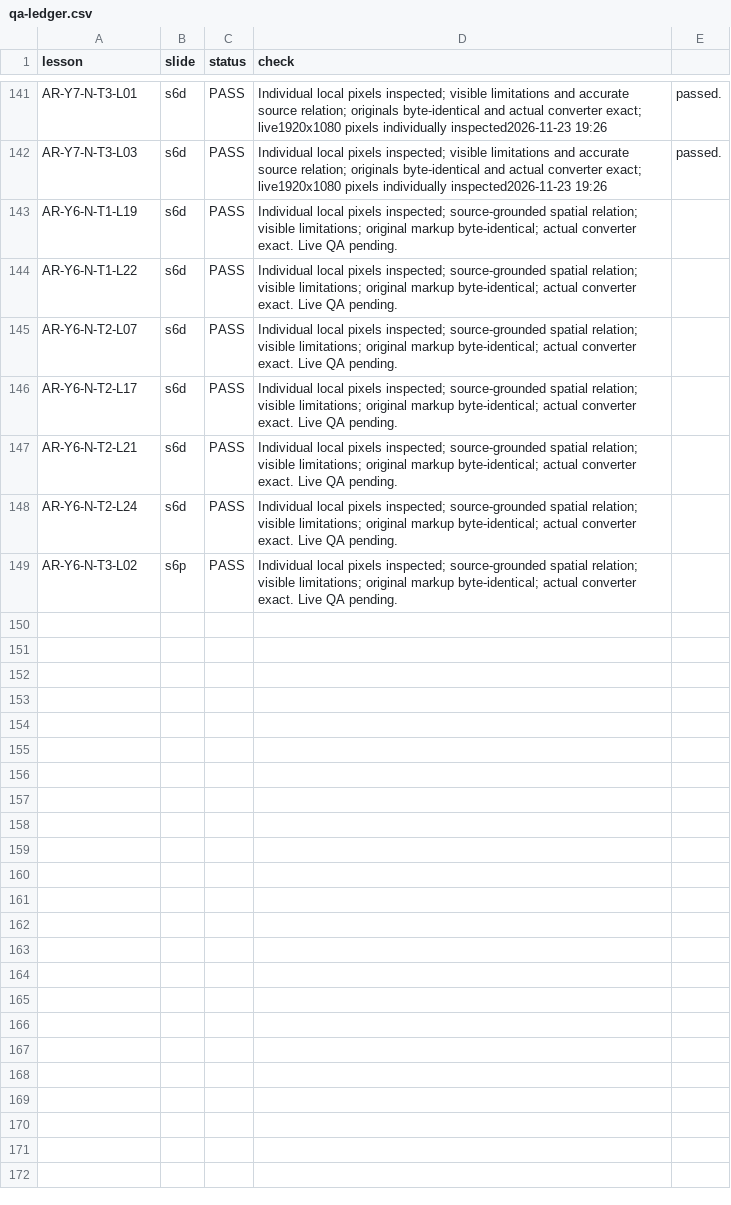
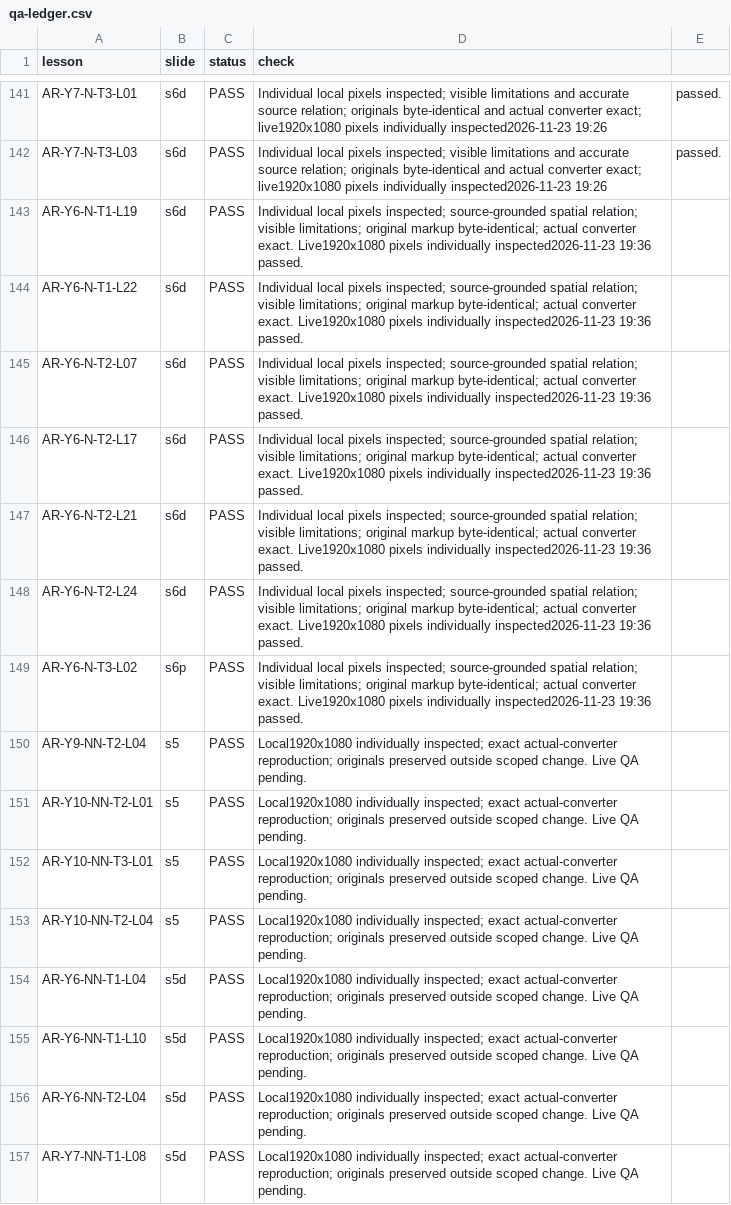
Before and after one commit to abobakr789/Hira, a CSV file: _tools/arabic/g5plus_images/qa-ledger.csv, drawn as a sheet; only a part is shown, gaps mark what is left out.

```diff
--- a/_tools/arabic/g5plus_images/qa-ledger.csv
+++ b/_tools/arabic/g5plus_images/qa-ledger.csv
@@ -142,8 +142,16 @@ AR-Y7-N-T3-L01,s6d,PASS,Individual local pixels inspected; visible limitations a
 AR-Y7-N-T3-L03,s6d,PASS,Individual local pixels inspected; visible limitations and accurate source relation; originals byte-identical and actual converter exact; live1920x1080 pixels individually inspected2026-11-23 19:26, passed.
-AR-Y6-N-T1-L19,s6d,PASS,Individual local pixels inspected; source-grounded spatial relation; visible limitations; original markup byte-identical; actual converter exact. Live QA pending.
-AR-Y6-N-T1-L22,s6d,PASS,Individual local pixels inspected; source-grounded spatial relation; visible limitations; original markup byte-identical; actual converter exact. Live QA pending.
-AR-Y6-N-T2-L07,s6d,PASS,Individual local pixels inspected; source-grounded spatial relation; visible limitations; original markup byte-identical; actual converter exact. Live QA pending.
-AR-Y6-N-T2-L17,s6d,PASS,Individual local pixels inspected; source-grounded spatial relation; visible limitations; original markup byte-identical; actual converter exact. Live QA pending.
-AR-Y6-N-T2-L21,s6d,PASS,Individual local pixels inspected; source-grounded spatial relation; visible limitations; original markup byte-identical; actual converter exact. Live QA pending.
-AR-Y6-N-T2-L24,s6d,PASS,Individual local pixels inspected; source-grounded spatial relation; visible limitations; original markup byte-identical; actual converter exact. Live QA pending.
-AR-Y6-N-T3-L02,s6p,PASS,Individual local pixels inspected; source-grounded spatial relation; visible limitations; original markup byte-identical; actual converter exact. Live QA pending.
+AR-Y6-N-T1-L19,s6d,PASS,Individual local pixels inspected; source-grounded spatial relation; visible limitations; original markup byte-identical; actual converter exact. Live1920x1080 pixels individually inspected2026-11-23 19:36 passed.
+AR-Y6-N-T1-L22,s6d,PASS,Individual local pixels inspected; source-grounded spatial relation; visible limitations; original markup byte-identical; actual converter exact. Live1920x1080 pixels individually inspected2026-11-23 19:36 passed.
+AR-Y6-N-T2-L07,s6d,PASS,Individual local pixels inspected; source-grounded spatial relation; visible limitations; original markup byte-identical; actual converter exact. Live1920x1080 pixels individually inspected2026-11-23 19:36 passed.
+AR-Y6-N-T2-L17,s6d,PASS,Individual local pixels inspected; source-grounded spatial relation; visible limitations; original markup byte-identical; actual converter exact. Live1920x1080 pixels individually inspected2026-11-23 19:36 passed.
+AR-Y6-N-T2-L21,s6d,PASS,Individual local pixels inspected; source-grounded spatial relation; visible limitations; original markup byte-identical; actual converter exact. Live1920x1080 pixels individually inspected2026-11-23 19:36 passed.
+AR-Y6-N-T2-L24,s6d,PASS,Individual local pixels inspected; source-grounded spatial relation; visible limitations; original markup byte-identical; actual converter exact. Live1920x1080 pixels individually inspected2026-11-23 19:36 passed.
+AR-Y6-N-T3-L02,s6p,PASS,Individual local pixels inspected; source-grounded spatial relation; visible limitations; original markup byte-identical; actual converter exact. Live1920x1080 pixels individually inspected2026-11-23 19:36 passed.
+AR-Y9-NN-T2-L04,s5,PASS,Local1920x1080 individually inspected; exact actual-converter reproduction; originals preserved outside scoped change. Live QA pending.
+AR-Y10-NN-T2-L01,s5,PASS,Local1920x1080 individually inspected; exact actual-converter reproduction; originals preserved outside scoped change. Live QA pending.
+AR-Y10-NN-T3-L01,s5,PASS,Local1920x1080 individually inspected; exact actual-converter reproduction; originals preserved outside scoped change. Live QA pending.
+AR-Y10-NN-T2-L04,s5,PASS,Local1920x1080 individually inspected; exact actual-converter reproduction; originals preserved outside scoped change. Live QA pending.
+AR-Y6-NN-T1-L04,s5d,PASS,Local1920x1080 individually inspected; exact actual-converter reproduction; originals preserved outside scoped change. Live QA pending.
+AR-Y6-NN-T1-L10,s5d,PASS,Local1920x1080 individually inspected; exact actual-converter reproduction; originals preserved outside scoped change. Live QA pending.
+AR-Y6-NN-T2-L04,s5d,PASS,Local1920x1080 individually inspected; exact actual-converter reproduction; originals preserved outside scoped change. Live QA pending.
+AR-Y7-NN-T1-L08,s5d,PASS,Local1920x1080 individually inspected; exact actual-converter reproduction; originals preserved outside scoped change. Live QA pending.
```
Also changed, not shown: _tools/arabic/g5plus_images/grade6-nn-review.csv, _tools/arabic/g5plus_images/grade7-nn-review.csv, 12 other files.
